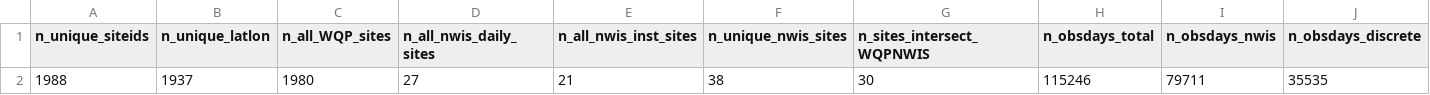
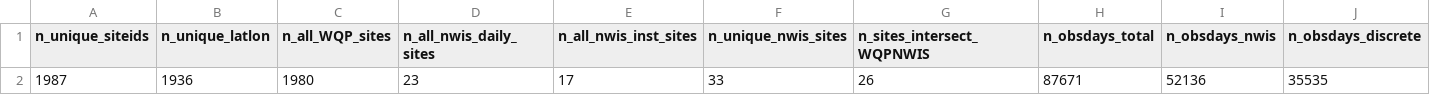
Before and after one commit to USGS-R/drb-do-ml, a CSV file: 2_process/log/sitelist_summary.csv, drawn as a sheet; removed rows and columns are numbered as before the commit, all else as after; the diff names each change by its address in the sheet, - before the commit and + after, or states it on an @@ line.

```diff
--- a/2_process/log/sitelist_summary.csv
+++ b/2_process/log/sitelist_summary.csv
-row 2: 1988 | 1937 | 1980 | 27 | 21 | 38 | 30 | 115246 | 79711 | 35535
+row 2: 1987 | 1936 | 1980 | 23 | 17 | 33 | 26 | 87671 | 52136 | 35535
```
Also changed, not shown: 1_fetch/log/daily_timeseries_summary.csv, 1_fetch/log/inst_timeseries_summary.csv.
